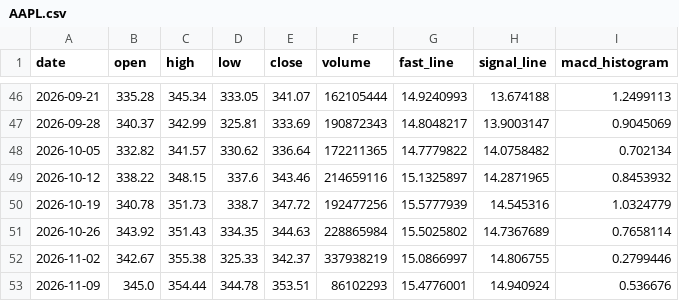
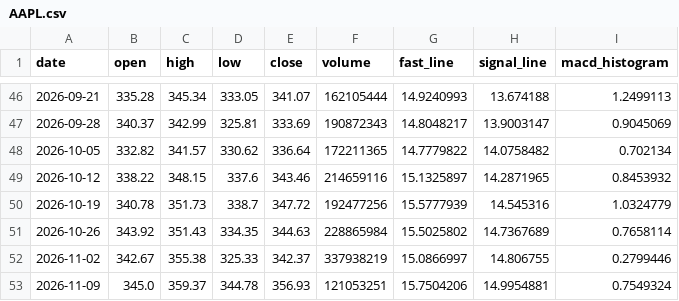
Before and after one commit to tylerstone835/Fortune_5, a CSV file: Assets/Data/Weekly/AAPL.csv, drawn as a sheet; only a part is shown, gaps mark what is left out.

Commit message:
ETL Data Update - 2026-11-12

```diff
--- a/Assets/Data/Weekly/AAPL.csv
+++ b/Assets/Data/Weekly/AAPL.csv
@@ -52,2 +52,2 @@ date,open,high,low,close,volume,fast_line,signal_line,macd_histogram
 2026-11-02,342.67,355.38,325.33,342.37,337938219,15.0866997,14.806755,0.2799446
-2026-11-09,345.0,354.44,344.78,353.51,86102293,15.4776001,14.940924,0.536676
+2026-11-09,345.0,359.37,344.78,356.93,121053251,15.7504206,14.9954881,0.7549324
```
Also changed, not shown: Assets/Data/Daily/AMZN.csv, Assets/Data/Daily/GOOGL.csv, 7 other files.
